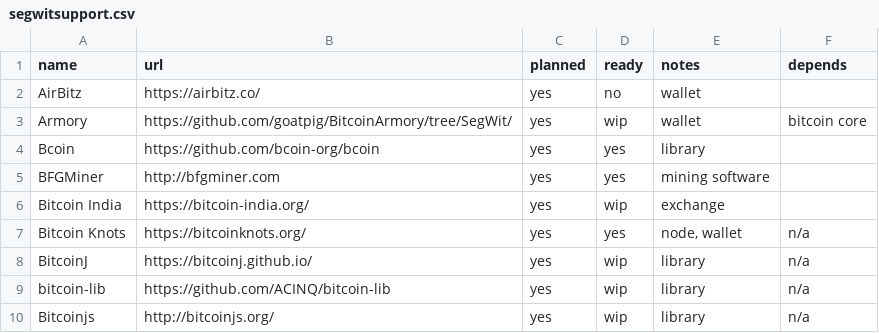
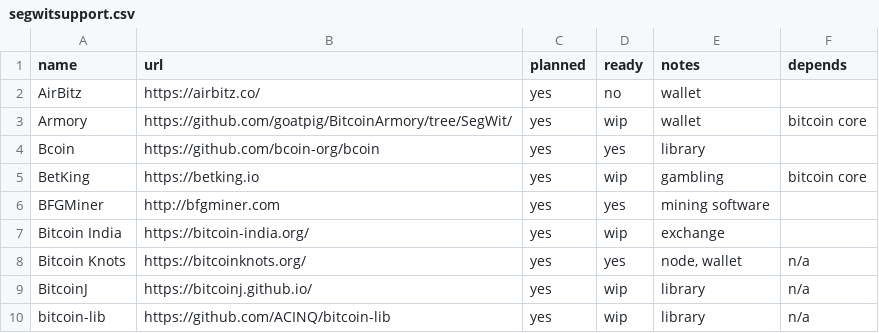
Before and after one commit to bitcoin-core/bitcoincore.org, a CSV file: _data/segwitsupport.csv, drawn as a sheet; only a part is shown; the shorter side is filled out with more unchanged rows.

Commit message:
Update segwitsupport.csv
Added BetKing.io support for segwit

```diff
--- a/_data/segwitsupport.csv
+++ b/_data/segwitsupport.csv
@@ -4,2 +4,3 @@ Armory,https://github.com/goatpig/BitcoinArmory/tree/SegWit/,yes,wip,wallet,bitc
 Bcoin,https://github.com/bcoin-org/bcoin,yes,yes,library,
+BetKing,https://betking.io,yes,wip,gambling,bitcoin core
 BFGMiner,http://bfgminer.com,yes,yes,mining software,
```
